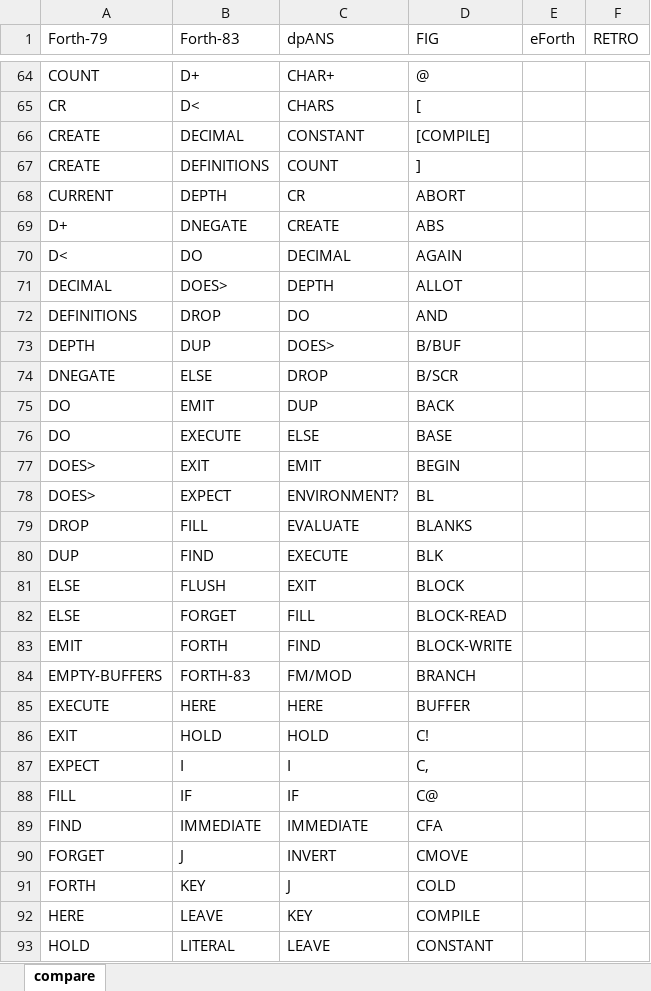
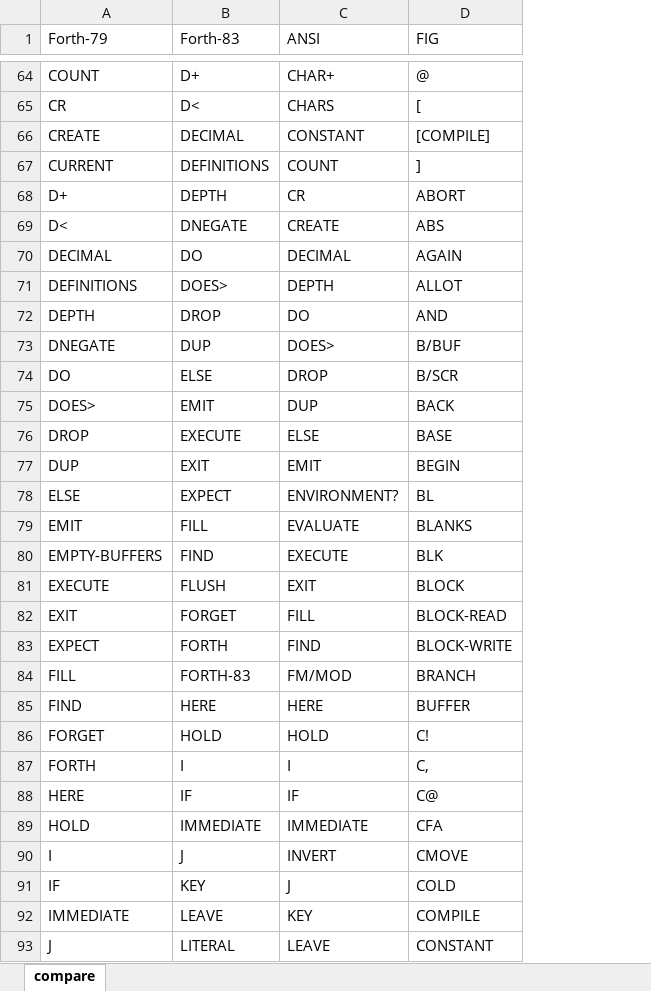
Before and after one commit to RobJames44035/forth4j, an Excel workbook: dox/compare.xlsx, sheet compare, drawn as a sheet; only a part is shown, gaps mark what is left out; values as stored, in another font and other column widths than the file's, no cell formats; removed rows and columns are numbered as before the commit, all else as after; the diff covers the shown part only; the diff names each change by its address in the sheet, - before the commit and + after, or states it on an @@ line.

```diff
--- a/dox/compare.xlsx (sheet compare)
+++ b/dox/compare.xlsx (sheet compare)
-column E (eForth), empty
-column F (RETRO), empty
-C1: dpANS
+C1: ANSI
-A67 (Forth-79): CREATE
+A67 (Forth-79): CURRENT
-A68 (Forth-79): CURRENT
+A68 (Forth-79): D+
-A69 (Forth-79): D+
+A69 (Forth-79): D<
-A70 (Forth-79): D<
+A70 (Forth-79): DECIMAL
-A71 (Forth-79): DECIMAL
+A71 (Forth-79): DEFINITIONS
-A72 (Forth-79): DEFINITIONS
+A72 (Forth-79): DEPTH
-A73 (Forth-79): DEPTH
+A73 (Forth-79): DNEGATE
-A74 (Forth-79): DNEGATE
+A74 (Forth-79): DO
-A75 (Forth-79): DO
+A75 (Forth-79): DOES>
-A76 (Forth-79): DO
+A76 (Forth-79): DROP
-A77 (Forth-79): DOES>
+A77 (Forth-79): DUP
-A78 (Forth-79): DOES>
+A78 (Forth-79): ELSE
-A79 (Forth-79): DROP
+A79 (Forth-79): EMIT
-A80 (Forth-79): DUP
+A80 (Forth-79): EMPTY-BUFFERS
-A81 (Forth-79): ELSE
+A81 (Forth-79): EXECUTE
-A82 (Forth-79): ELSE
+A82 (Forth-79): EXIT
-A83 (Forth-79): EMIT
+A83 (Forth-79): EXPECT
-A84 (Forth-79): EMPTY-BUFFERS
+A84 (Forth-79): FILL
-A85 (Forth-79): EXECUTE
+A85 (Forth-79): FIND
-A86 (Forth-79): EXIT
+A86 (Forth-79): FORGET
-A87 (Forth-79): EXPECT
+A87 (Forth-79): FORTH
-A88 (Forth-79): FILL
+A88 (Forth-79): HERE
-A89 (Forth-79): FIND
+A89 (Forth-79): HOLD
-A90 (Forth-79): FORGET
+A90 (Forth-79): I
-A91 (Forth-79): FORTH
+A91 (Forth-79): IF
-A92 (Forth-79): HERE
+A92 (Forth-79): IMMEDIATE
-A93 (Forth-79): HOLD
+A93 (Forth-79): J
```
Also changed, not shown: other rows of this sheet, cell formats, 4 other files.
